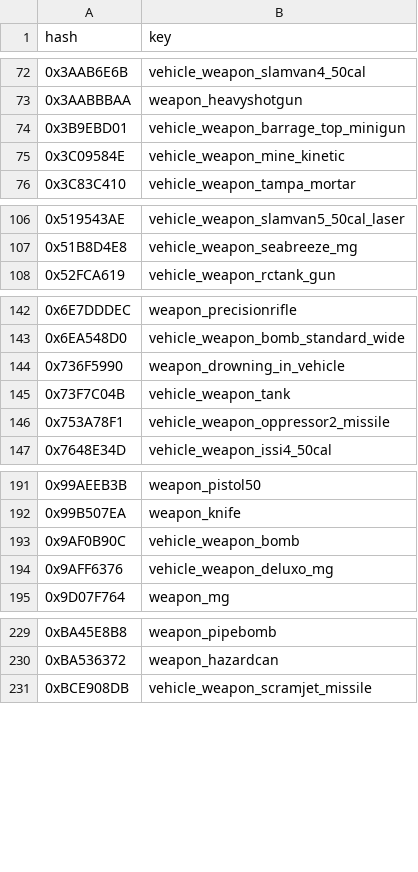
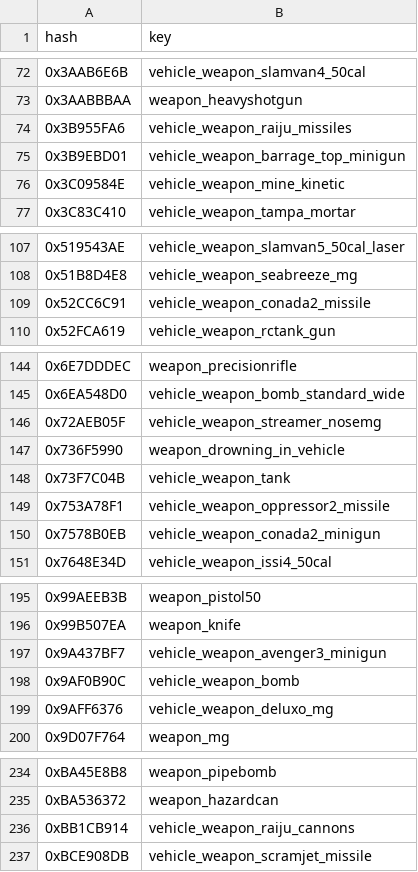
Before and after one commit to calamity-inc/gta-v-joaat-hash-db, a CSV file: out/weapon_types-hex.csv, drawn as a sheet; only a part is shown, gaps mark what is left out; the diff covers the shown part only; the diff names each change by its address in the sheet, - before the commit and + after, or states it on an @@ line.

```diff
--- a/out/weapon_types-hex.csv
+++ b/out/weapon_types-hex.csv
+row 74: 0x3B955FA6 | vehicle_weapon_raiju_missiles
+row 109: 0x52CC6C91 | vehicle_weapon_conada2_missile
+row 146: 0x72AEB05F | vehicle_weapon_streamer_nosemg
+row 150: 0x7578B0EB | vehicle_weapon_conada2_minigun
+row 197: 0x9A437BF7 | vehicle_weapon_avenger3_minigun
+row 236: 0xBB1CB914 | vehicle_weapon_raiju_cannons
```
Also changed, not shown: 1 added row elsewhere in this file, out/weapon_types-dec_signed.csv, out/weapon_types-dec_unsigned.csv, 1 other file.
